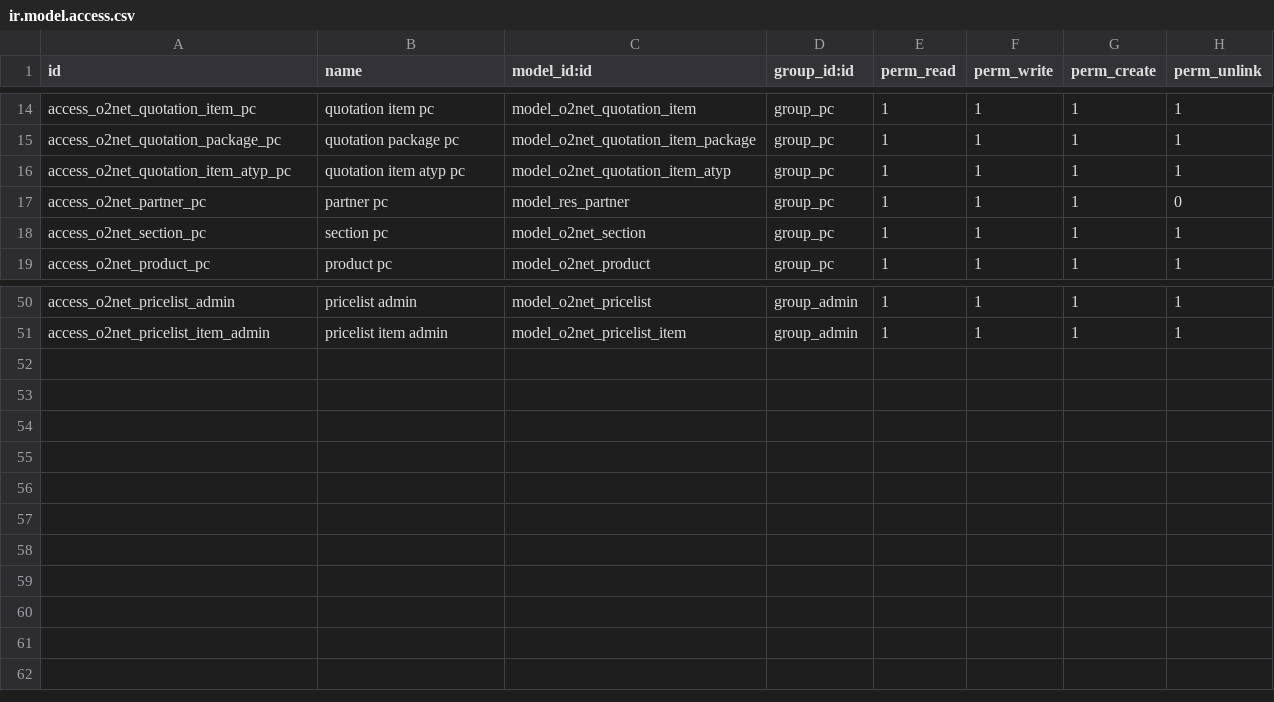
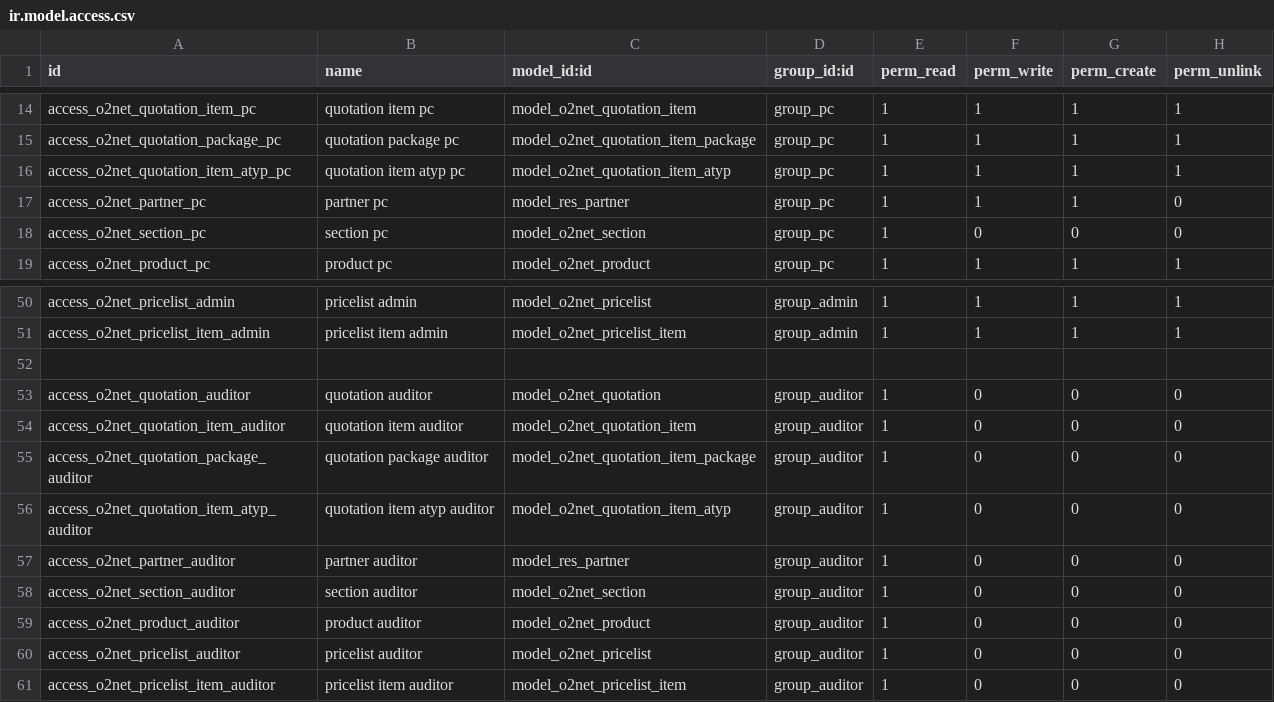
Before and after one commit to igisur/vystavba_cennik, a CSV file: o2net/security/ir.model.access.csv, drawn as a sheet; only a part is shown, gaps mark what is left out.

Commit message:
add new group auditor

```diff
--- a/o2net/security/ir.model.access.csv
+++ b/o2net/security/ir.model.access.csv
@@ -17,3 +17,3 @@ access_o2net_quotation_item_atyp_pc,quotation item atyp pc,model_o2net_quotation
 access_o2net_partner_pc,partner pc,model_res_partner,group_pc,1,1,1,0
-access_o2net_section_pc,section pc,model_o2net_section,group_pc,1,1,1,1
+access_o2net_section_pc,section pc,model_o2net_section,group_pc, 1,0,0,0
 access_o2net_product_pc,product pc,model_o2net_product,group_pc,1,1,1,1
@@ -51 +51,11 @@ access_o2net_pricelist_admin,pricelist admin,model_o2net_pricelist,group_admin,1
 access_o2net_pricelist_item_admin,pricelist item admin,model_o2net_pricelist_item,group_admin,1,1,1,1
+
+access_o2net_quotation_auditor,quotation auditor,model_o2net_quotation,group_auditor,1,0,0,0
+access_o2net_quotation_item_auditor,quotation item auditor,model_o2net_quotation_item,group_auditor,1,0,0,0
+access_o2net_quotation_package_auditor,quotation package  auditor,model_o2net_quotation_item_package,group_auditor,1,0,0,0
+access_o2net_quotation_item_atyp_auditor,quotation item atyp auditor,model_o2net_quotation_item_atyp,group_auditor,1,0,0,0
+access_o2net_partner_auditor,partner auditor,model_res_partner,group_auditor,1,0,0,0
+access_o2net_section_auditor,section auditor,model_o2net_section,group_auditor,1,0,0,0
+access_o2net_product_auditor,product auditor,model_o2net_product,group_auditor,1,0,0,0
+access_o2net_pricelist_auditor,pricelist auditor,model_o2net_pricelist,group_auditor,1,0,0,0
+access_o2net_pricelist_item_auditor,pricelist item auditor,model_o2net_pricelist_item,group_auditor,1,0,0,0
```
Also changed, not shown: 5 other files.
